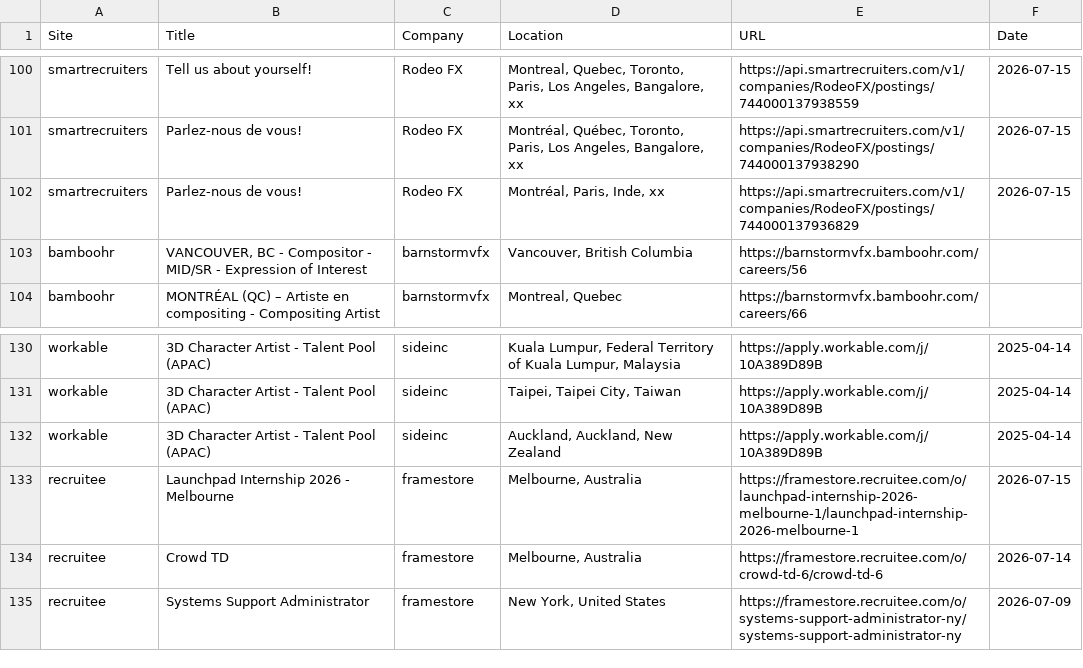
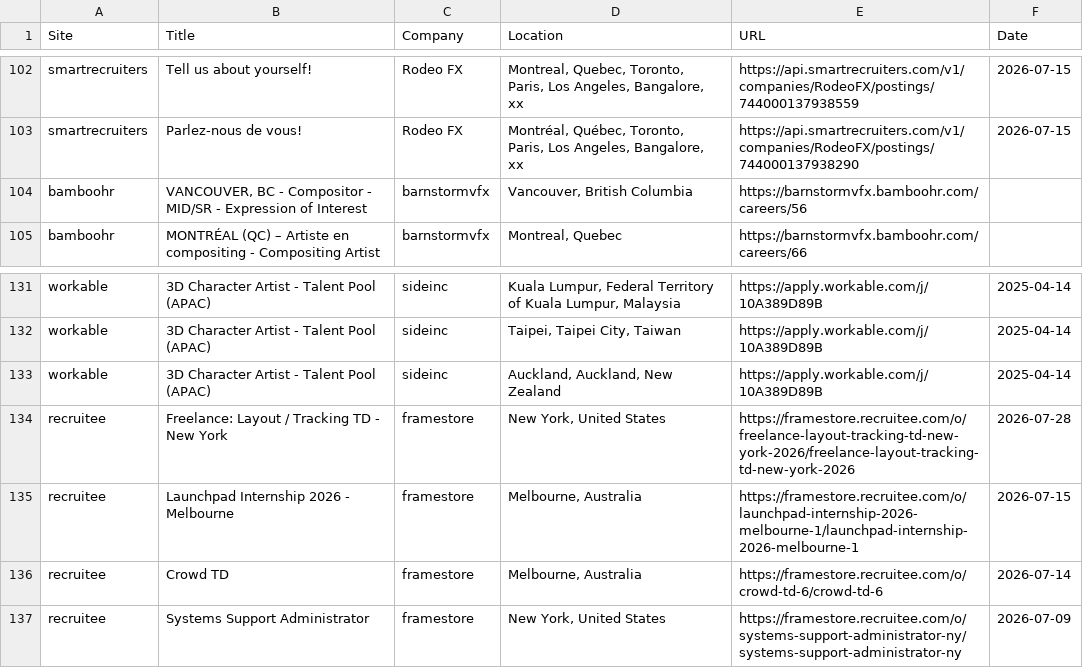
Before and after one commit to christiandguerard/ever-jobs-dash, a CSV file: daily_jobs.csv, drawn as a sheet; only a part is shown, gaps mark what is left out; removed rows and columns are numbered as before the commit, all else as after; the diff covers the shown part only; the diff names each change by its address in the sheet, - before the commit and + after, or states it on an @@ line.

```diff
--- a/daily_jobs.csv
+++ b/daily_jobs.csv
-row 102: smartrecruiters | Parlez-nous de vous! | Rodeo FX | Montréal, Paris, Inde, xx | https://api.smartrecruiters.com/v1/companies/RodeoFX/postings/744000137936829 | 2026-07-15
+row 134: recruitee | Freelance: Layout / Tracking TD - New York | framestore | New York, United States | https://framestore.recruitee.com/o/freelance-layout-tracking-td-new-york-2026/freelance-layout-tracking-td-new-york-2026 | 2026-07-28
```
Also changed, not shown: 14 added rows, 13 removed rows, 1 moved row and 14 edited cells elsewhere in this file.
